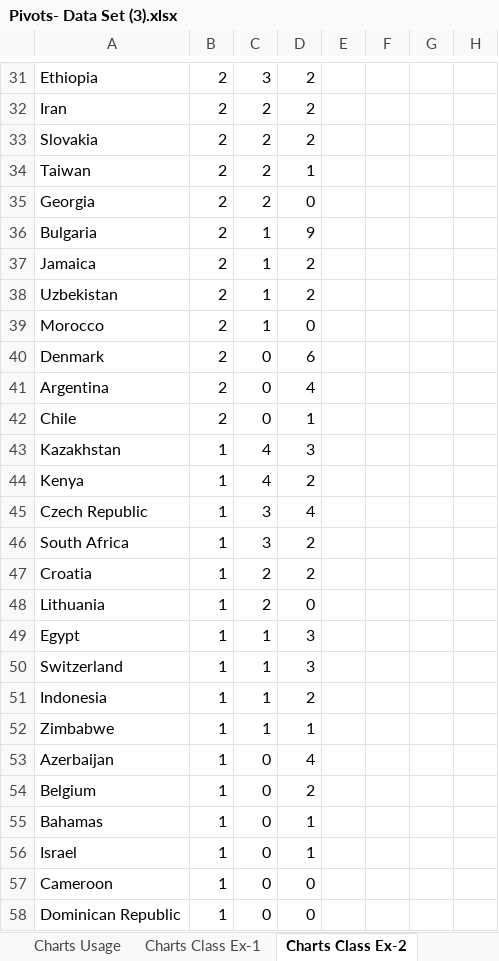
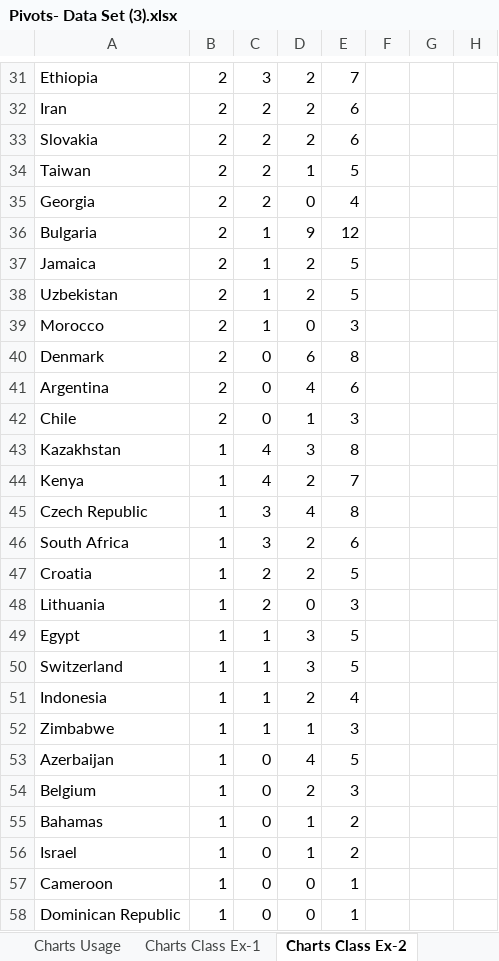
Before and after one commit to navneetds94/neosoft-office-learning, an Excel workbook: relevel/1. Excel/Pivots- Data Set (3).xlsx, sheet Charts Class Ex-2, drawn as a sheet; only a part is shown, gaps mark what is left out; values as stored, in another font and other column widths than the file's, no borders; the diff covers the shown part only; the diff names each change by its address in the sheet, - before the commit and + after, or states it on an @@ line.

```diff
--- a/relevel/1. Excel/Pivots- Data Set (3).xlsx (sheet Charts Class Ex-2)
+++ b/relevel/1. Excel/Pivots- Data Set (3).xlsx (sheet Charts Class Ex-2)
-E31: (empty)
+E31: 7
-E32:E33: (empty)
+E32:E33: 6
-E34: (empty)
+E34: 5
-E35: (empty)
+E35: 4
-E36: (empty)
+E36: 12
-E37:E38: (empty)
+E37:E38: 5
-E39: (empty)
+E39: 3
-E40: (empty)
+E40: 8
-E41: (empty)
+E41: 6
-E42: (empty)
+E42: 3
-E43: (empty)
+E43: 8
-E44: (empty)
+E44: 7
-E45: (empty)
+E45: 8
-E46: (empty)
+E46: 6
-E47: (empty)
+E47: 5
-E48: (empty)
+E48: 3
-E49:E50: (empty)
+E49:E50: 5
-E51: (empty)
+E51: 4
-E52: (empty)
+E52: 3
-E53: (empty)
+E53: 5
-E54: (empty)
+E54: 3
-E55:E56: (empty)
+E55:E56: 2
-E57:E58: (empty)
+E57:E58: 1
```
Also changed, not shown: 48 edited cells elsewhere in this sheet, other sheet tabs, charts or pictures, 1 other file.
